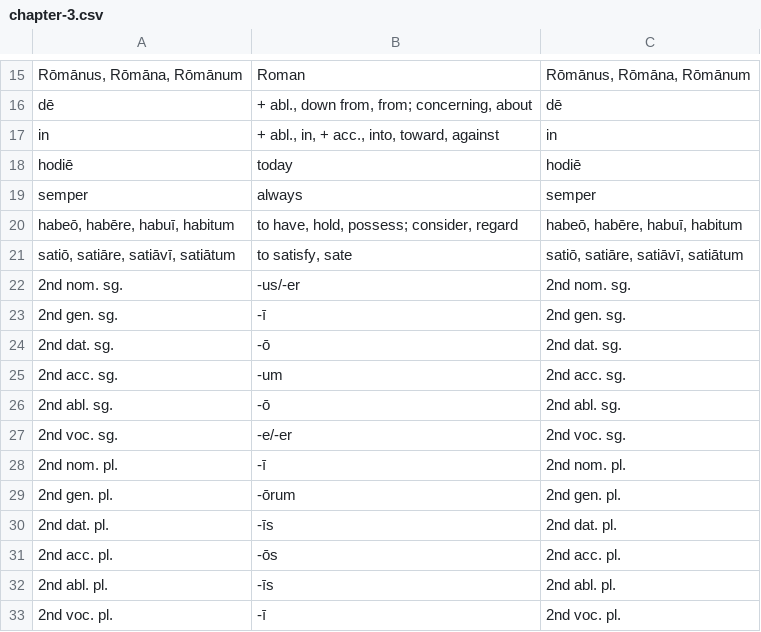
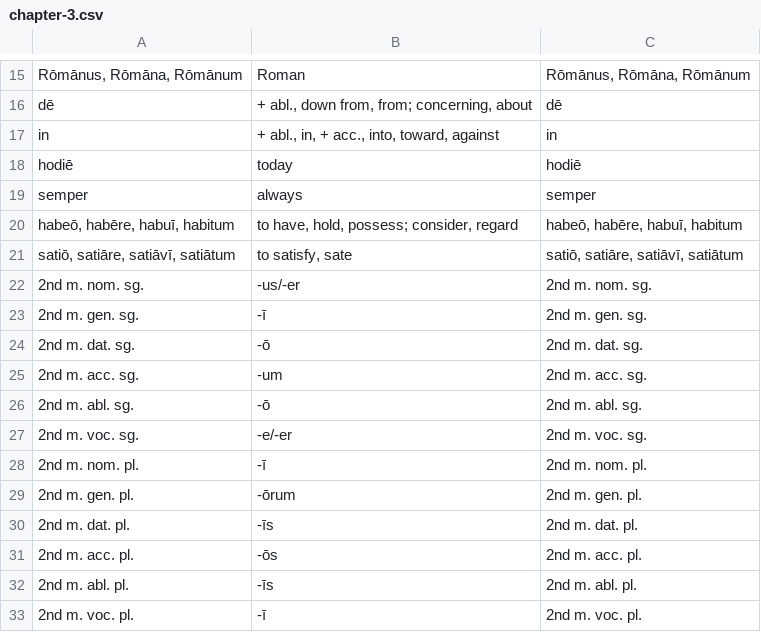
Before and after one commit to devinmiller/latin, a CSV file: flashcards/chapter-3.csv, drawn as a sheet; only a part is shown, gaps mark what is left out.

Commit message:
Chapter 4

```diff
--- a/flashcards/chapter-3.csv
+++ b/flashcards/chapter-3.csv
@@ -21,13 +21,13 @@ semper,always,semper
 "satiō, satiāre, satiāvī, satiātum","to satisfy, sate","satiō, satiāre, satiāvī, satiātum"
-"2nd nom. sg.","-us/-er","2nd nom. sg."
-"2nd gen. sg.","-ī","2nd gen. sg."
-"2nd dat. sg.","-ō","2nd dat. sg."
-"2nd acc. sg.","-um","2nd acc. sg."
-"2nd abl. sg.","-ō","2nd abl. sg."
-"2nd voc. sg.","-e/-er","2nd voc. sg."
-"2nd nom. pl.","-ī","2nd nom. pl."
-"2nd gen. pl.","-ōrum","2nd gen. pl."
-"2nd dat. pl.","-īs","2nd dat. pl."
-"2nd acc. pl.","-ōs","2nd acc. pl."
-"2nd abl. pl.","-īs","2nd abl. pl."
-"2nd voc. pl.","-ī","2nd voc. pl."
+"2nd m. nom. sg.","-us/-er","2nd m. nom. sg."
+"2nd m. gen. sg.","-ī","2nd m. gen. sg."
+"2nd m. dat. sg.","-ō","2nd m. dat. sg."
+"2nd m. acc. sg.","-um","2nd m. acc. sg."
+"2nd m. abl. sg.","-ō","2nd m. abl. sg."
+"2nd m. voc. sg.","-e/-er","2nd m. voc. sg."
+"2nd m. nom. pl.","-ī","2nd m. nom. pl."
+"2nd m. gen. pl.","-ōrum","2nd m. gen. pl."
+"2nd m. dat. pl.","-īs","2nd m. dat. pl."
+"2nd m. acc. pl.","-ōs","2nd m. acc. pl."
+"2nd m. abl. pl.","-īs","2nd m. abl. pl."
+"2nd m. voc. pl.","-ī","2nd m. voc. pl."
```
Also changed, not shown: 1 other file.
